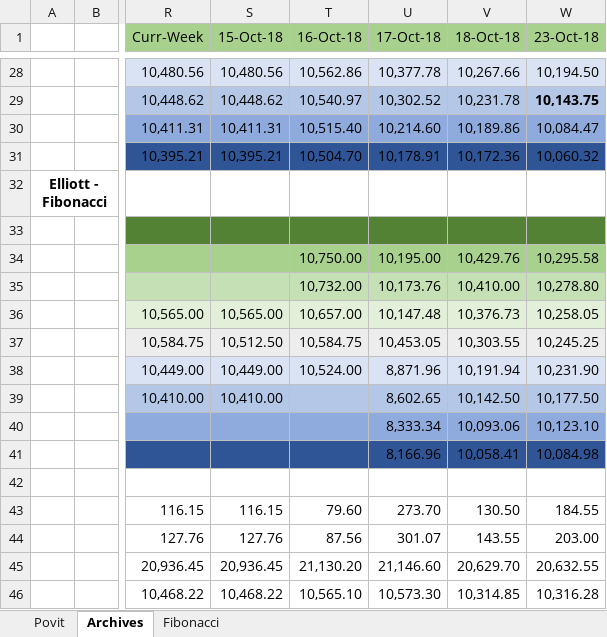
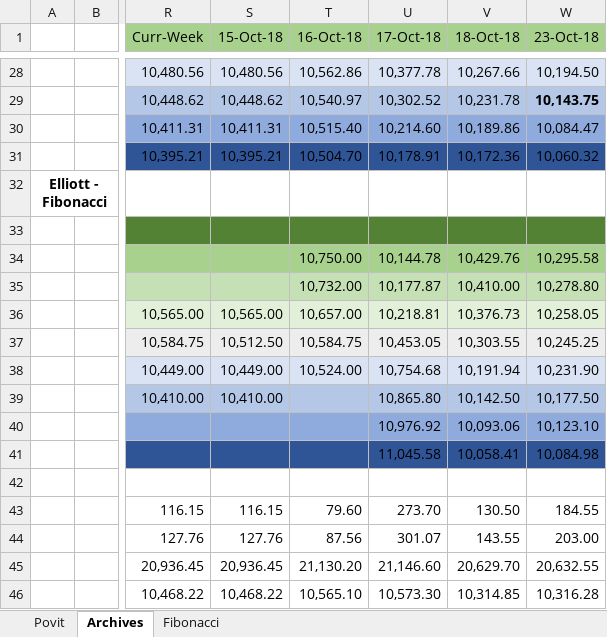
Before and after one commit to anbumaran/stocks, an Excel workbook: Pivots.xlsx, sheet Archives, drawn as a sheet; only a part is shown, gaps mark what is left out; values as stored, in another font and other column widths than the file's, no borders; the diff names each change by its address in the sheet, - before the commit and + after, or states it on an @@ line.

```diff
--- a/Pivots.xlsx (sheet Archives)
+++ b/Pivots.xlsx (sheet Archives)
-U34 (17-Oct-18): 10,195.00
+U34 (17-Oct-18): 10,144.78
-U35 (17-Oct-18): 10,173.76
+U35 (17-Oct-18): 10,177.87
-U36 (17-Oct-18): 10,147.48
+U36 (17-Oct-18): 10,218.81
-U38 (17-Oct-18): 8,871.96
+U38 (17-Oct-18): 10,754.68
-U39 (17-Oct-18): 8,602.65
+U39 (17-Oct-18): 10,865.80
-U40 (17-Oct-18): 8,333.34
+U40 (17-Oct-18): 10,976.92
-U41 (17-Oct-18): 8,166.96
+U41 (17-Oct-18): 11,045.58
```
Also changed, not shown: sheet Fibonacci, sheet Povit, formulas that keep their value.
